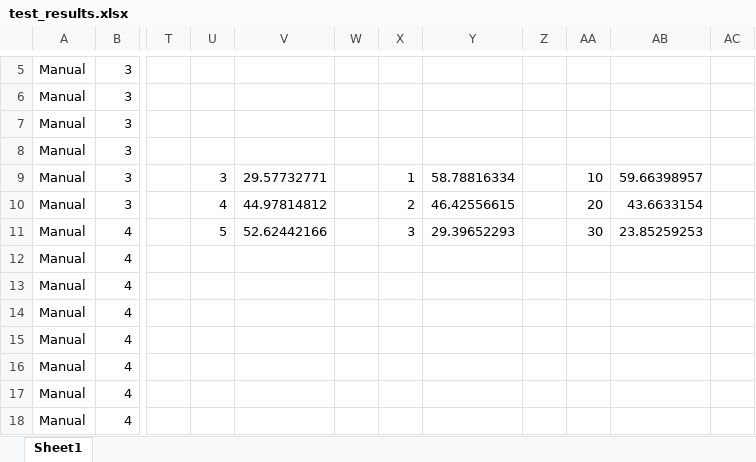
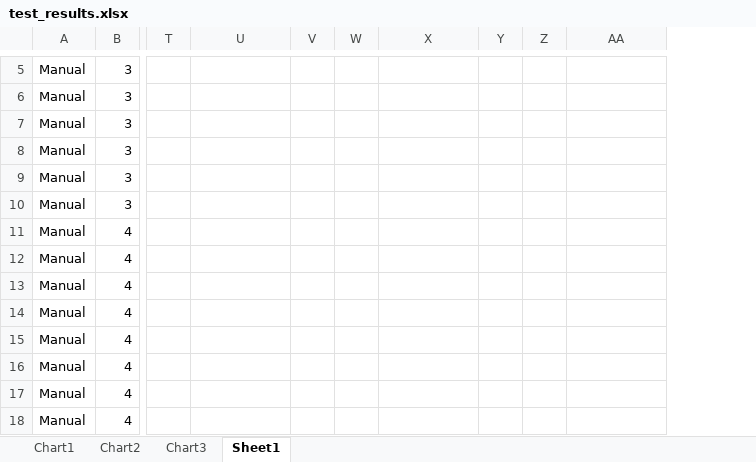
Before and after one commit to goldjacobe/Traffic, an Excel workbook: test_results.xlsx, sheet Sheet1, drawn as a sheet; only a part is shown, gaps mark what is left out; values as stored, in another font and other column widths than the file's, no borders; charts and pictures not drawn; removed rows and columns are numbered as before the commit, all else as after; the diff covers the shown part only; the diff names each change by its address in the sheet, - before the commit and + after, or states it on an @@ line.

```diff
--- a/test_results.xlsx (sheet Sheet1)
+++ b/test_results.xlsx (sheet Sheet1)
+sheet tab: Chart1
+sheet tab: Chart2
+sheet tab: Chart3
-column T, empty
-column W, empty
+column V, empty
-column Z, empty
+column Y, empty
-column AC, empty
-T9: 3
+T9: (empty)
-U9: 29.57732771
+U9: (empty)
-W9: 1
+W9: (empty)
-X9: 58.78816334
+X9: (empty)
-Z9: 10
+Z9: (empty)
-AA9: 59.66398957
+AA9: (empty)
-T10: 4
+T10: (empty)
-U10: 44.97814812
+U10: (empty)
-W10: 2
+W10: (empty)
-X10: 46.42556615
+X10: (empty)
-Z10: 20
+Z10: (empty)
-AA10: 43.6633154
+AA10: (empty)
-T11: 5
+T11: (empty)
-U11: 52.62442166
+U11: (empty)
-W11: 3
+W11: (empty)
-X11: 29.39652293
+X11: (empty)
-Z11: 30
+Z11: (empty)
-AA11: 23.85259253
+AA11: (empty)
```
Also changed, not shown: 22 edited cells elsewhere in this sheet, charts or pictures.
